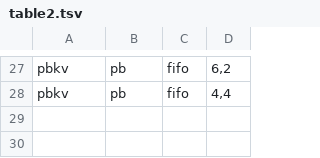
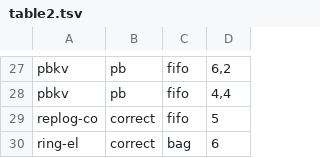
Before and after one commit to joulook/daavar, a TSV file: cluster/campaign/inputs/table2.tsv, drawn as a sheet; only a part is shown, gaps mark what is left out.

```diff
--- a/cluster/campaign/inputs/table2.tsv
+++ b/cluster/campaign/inputs/table2.tsv
@@ -28 +28,3 @@ pbkv	pb	fifo	6,2
 pbkv	pb	fifo	4,4
+replog-co	correct	fifo	5
+ring-el	correct	bag	6
```
Also changed, not shown: cluster/campaign/inputs/invalid-rows.tsv, cluster/campaign/inputs/table3.tsv, 2 other files.
